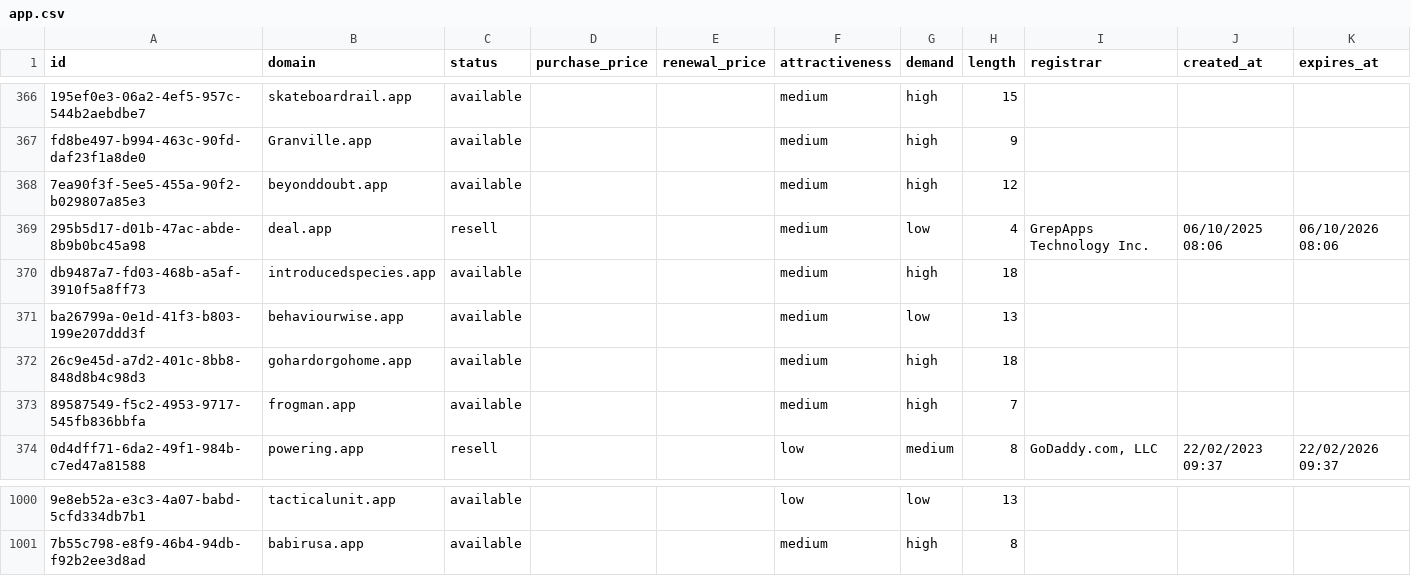
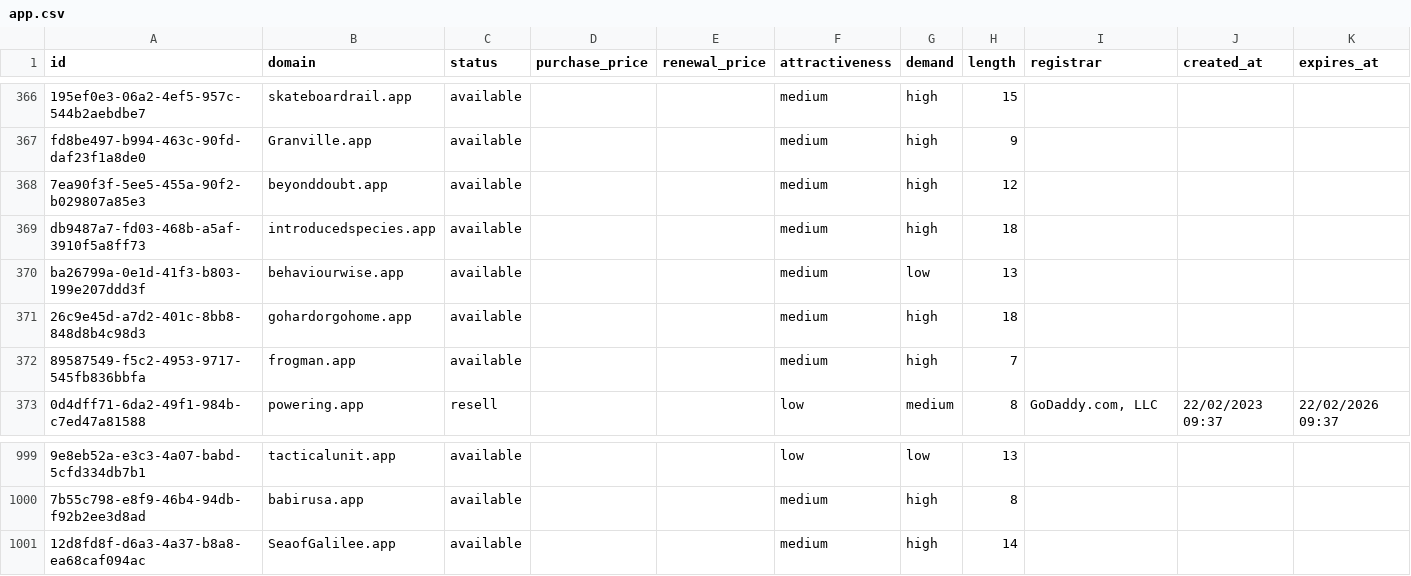
Before and after one commit to UniqueDomains/app-oneword-domains, a CSV file: app.csv, drawn as a sheet; only a part is shown, gaps mark what is left out; removed rows and columns are numbered as before the commit, all else as after; the diff names each change by its address in the sheet, - before the commit and + after, or states it on an @@ line.

Commit message:
Domains update

```diff
--- a/app.csv
+++ b/app.csv
-row 369: 295b5d17-d01b-47ac-abde-8b9b0bc45a98 | deal.app | resell |  |  | medium | low | 4 | GrepApps Technology Inc. | 06/10/2025 08:06 | 06/10/2026 08:06
+row 1001: 12d8fd8f-d6a3-4a37-b8a8-ea68caf094ac | SeaofGalilee.app | available |  |  | medium | high | 14
```
Also changed, not shown: 4 other files.
